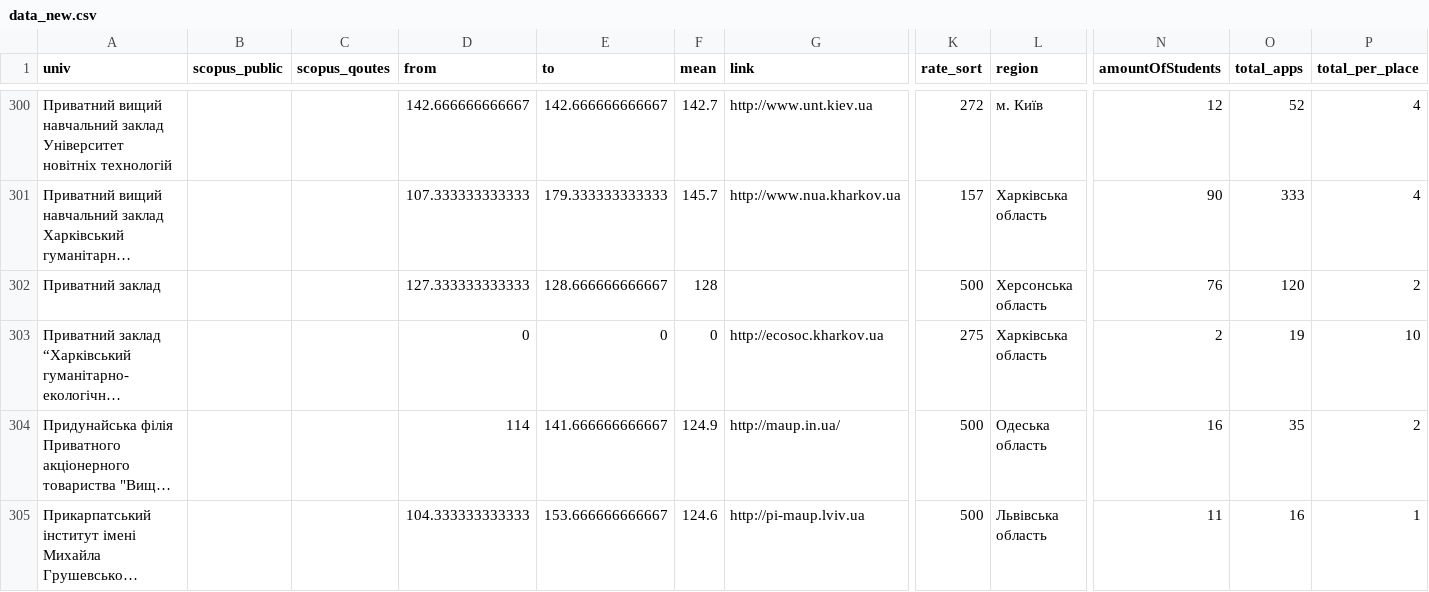
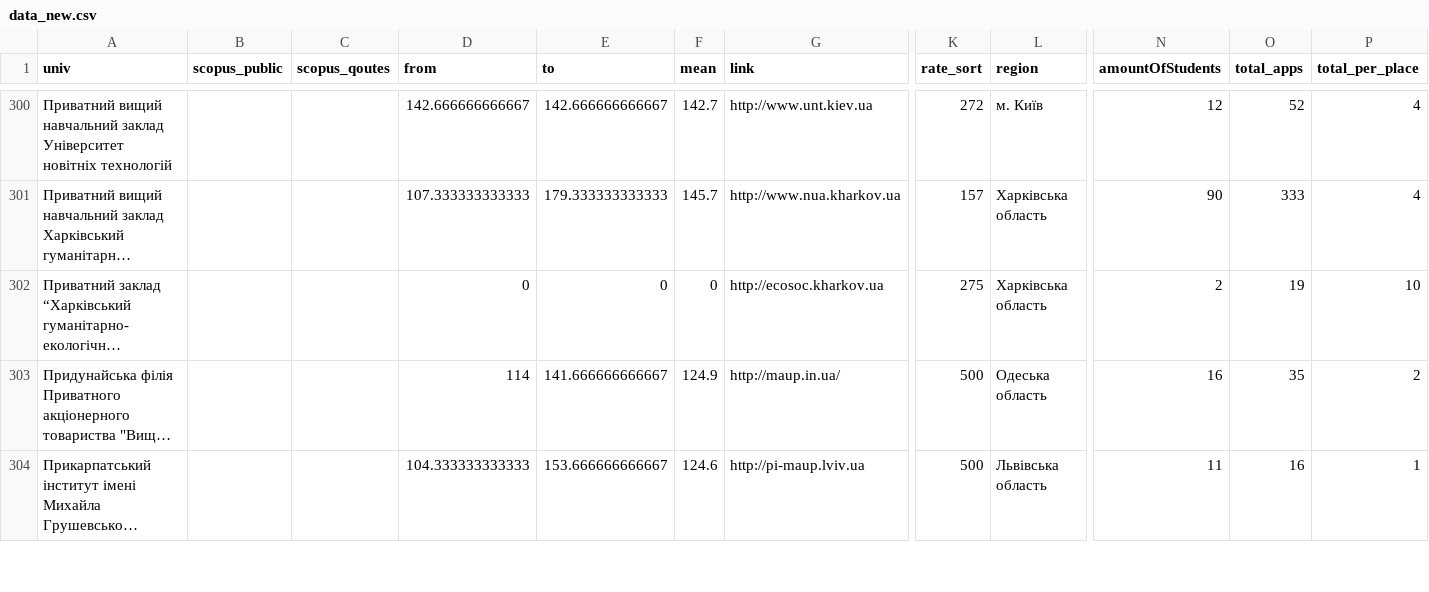
Before and after one commit to YevhDr/vnz_rate, a CSV file: data/data_new.csv, drawn as a sheet; only a part is shown, gaps mark what is left out; long unchanged cells end in …; rows hold the shown columns only; the diff names each change by its address in the sheet, - before the commit and + after, or states it on an @@ line.

Commit message:
new Scopus

```diff
--- a/data/data_new.csv
+++ b/data/data_new.csv
-row 302: Приватний заклад |  |  | 127.333333333333 | 128.666666666667 | 128 |  | 500 | Херсонська область | 76 | 120 | 2
```
Also changed, not shown: 6 other files.
